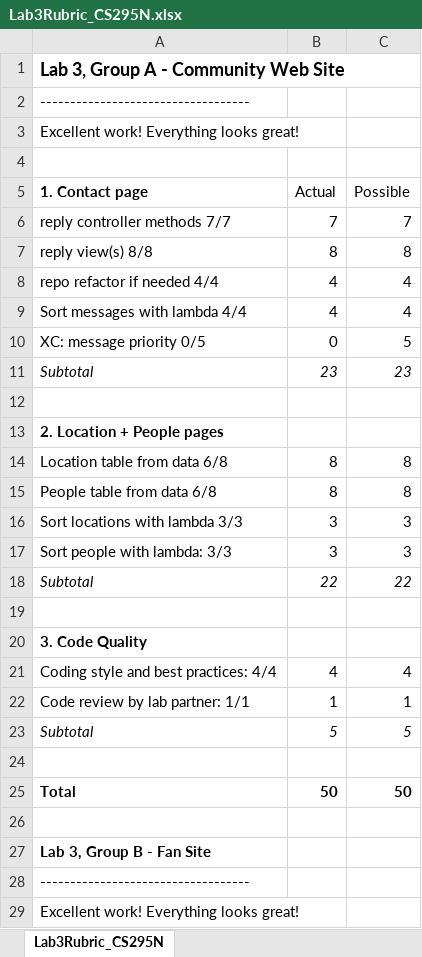
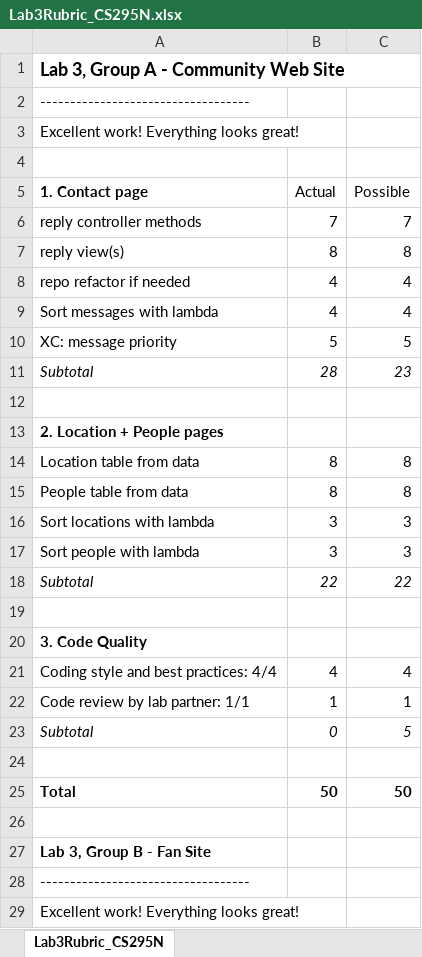
Before and after one commit to LCC-CIT/CS295N-CourseMaterials, an Excel workbook: Labs/Lab03/Lab3Rubric_CS295N.xlsx, sheet Lab3Rubric_CS295N, drawn as a sheet; only a part is shown; values as stored, in another font and other column widths than the file's, no borders; the diff names each change by its address in the sheet, - before the commit and + after, or states it on an @@ line.

Commit message:
Updated the rubric

```diff
--- a/Labs/Lab03/Lab3Rubric_CS295N.xlsx (sheet Lab3Rubric_CS295N)
+++ b/Labs/Lab03/Lab3Rubric_CS295N.xlsx (sheet Lab3Rubric_CS295N)
-A6 (1. Contact page): reply controller methods 7/7
+A6 (1. Contact page): reply controller methods
-A7 (1. Contact page): reply view(s) 8/8
+A7 (1. Contact page): reply view(s)
-A8 (1. Contact page): repo refactor if needed 4/4
+A8 (1. Contact page): repo refactor if needed
-A9 (1. Contact page): Sort messages with lambda 4/4
+A9 (1. Contact page): Sort messages with lambda
-A10 (1. Contact page): XC: message priority 0/5
+A10 (1. Contact page): XC: message priority
-B10 (Actual): 0
+B10 (Actual): 5
-B11 (Actual): 23
+B11 (Actual): 28
-A14 (1. Contact page): Location table from data 6/8
+A14 (1. Contact page): Location table from data
-A15 (1. Contact page): People table from data 6/8
+A15 (1. Contact page): People table from data
-A16 (1. Contact page): Sort locations with lambda 3/3
+A16 (1. Contact page): Sort locations with lambda
-A17 (1. Contact page): Sort people with lambda: 3/3
+A17 (1. Contact page): Sort people with lambda
-B23 (Actual): 5
+B23 (Actual): 0
```
Also changed, not shown: Labs/Lab02/Lab2Rubric_CS295N.xlsx.
